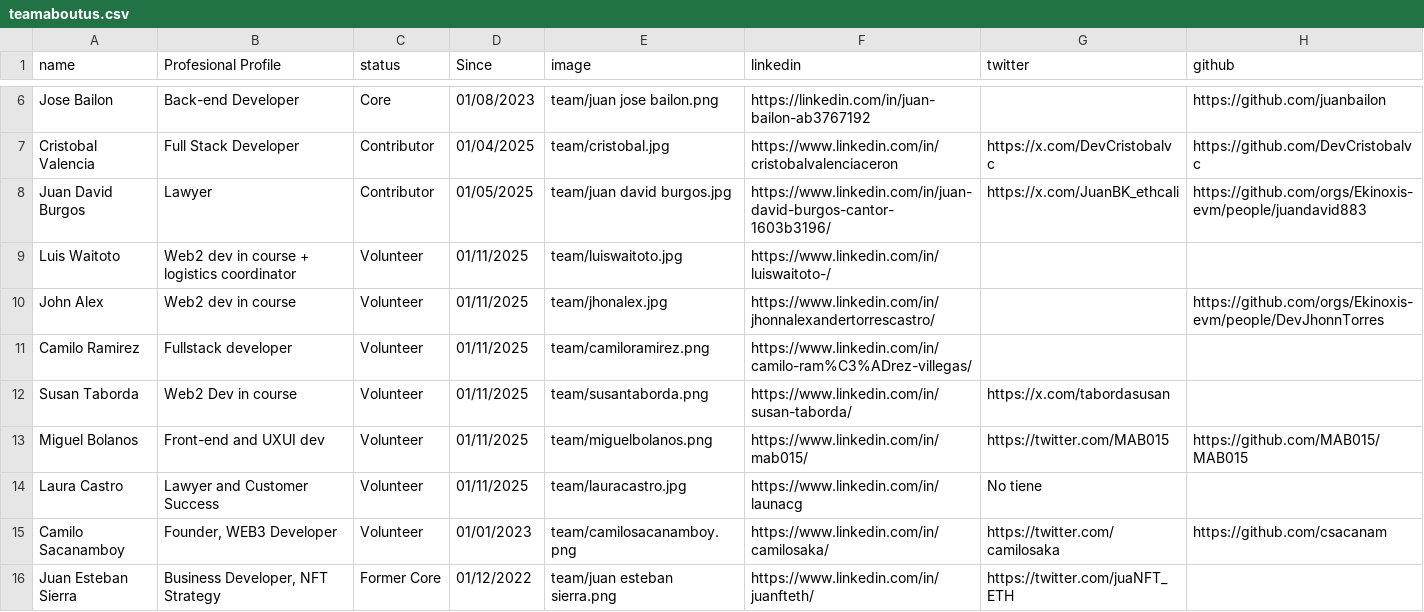
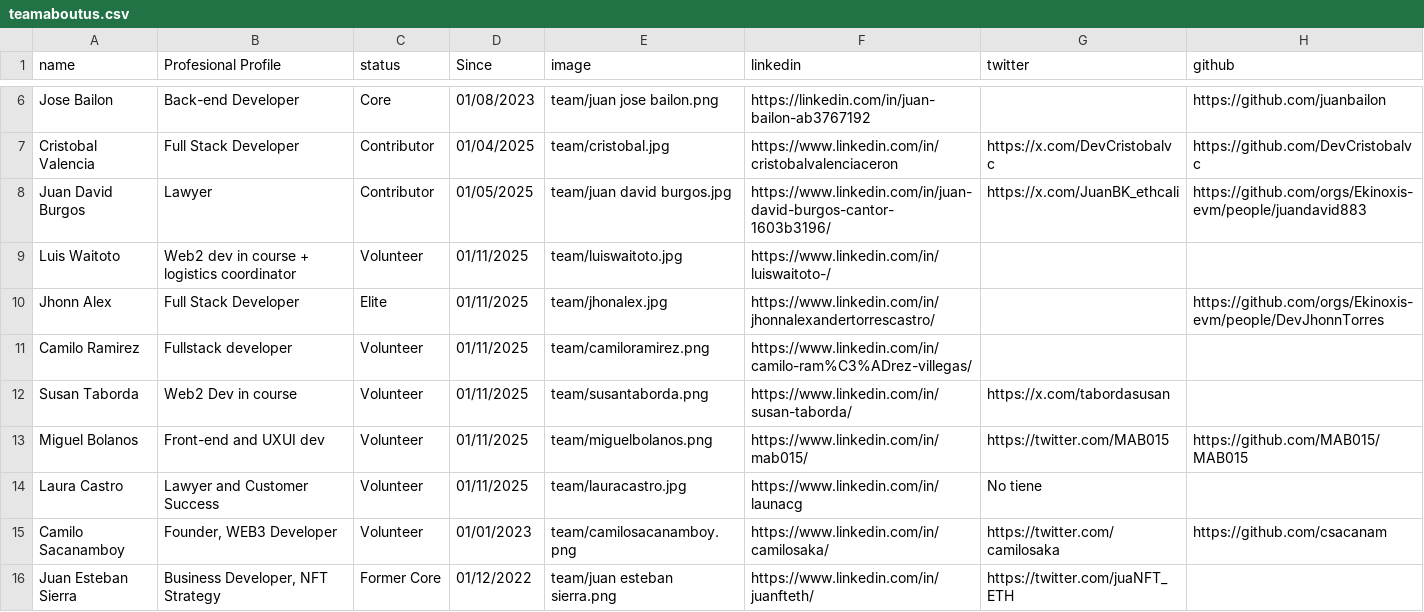
Before and after one commit to ETHcali/ethcaliorg, a CSV file: databases/teamaboutus.csv, drawn as a sheet; only a part is shown, gaps mark what is left out.

```diff
--- a/databases/teamaboutus.csv
+++ b/databases/teamaboutus.csv
@@ -9,3 +9,3 @@ Juan David Burgos,Lawyer,Contributor,01/05/2025,team/juan david burgos.jpg,https
 Luis Waitoto,Web2 dev in course + logistics coordinator,Volunteer,01/11/2025,team/luiswaitoto.jpg, https://www.linkedin.com/in/luiswaitoto-/ ,,
-John Alex,Web2 dev in course,Volunteer,01/11/2025,team/jhonalex.jpg,https://www.linkedin.com/in/jhonnalexandertorrescastro/,,https://github.com/orgs/Ekinoxis-evm/people/DevJhonnTorres
+Jhonn Alex,Full Stack Developer,Elite,01/11/2025,team/jhonalex.jpg,https://www.linkedin.com/in/jhonnalexandertorrescastro/,,https://github.com/orgs/Ekinoxis-evm/people/DevJhonnTorres
 Camilo Ramirez,Fullstack developer,Volunteer,01/11/2025,team/camiloramirez.png,https://www.linkedin.com/in/camilo-ram%C3%ADrez-villegas/,,
```
